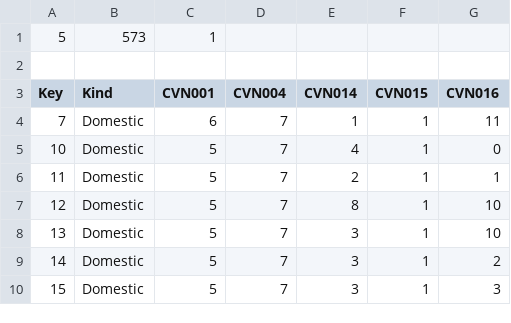
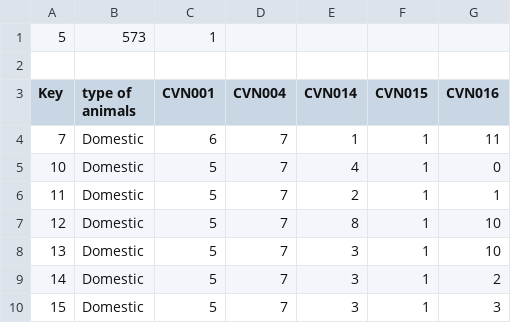
Before and after one commit to rekamurugan/my_project, a CSV file: mlva.csv, drawn as a sheet; only a part is shown.

Commit message:
title changed

```diff
--- a/mlva.csv
+++ b/mlva.csv
@@ -2,3 +2,3 @@
 ,,,,,,
-Key,Kind,CVN001,CVN004,CVN014,CVN015,CVN016
+Key,type of animals,CVN001,CVN004,CVN014,CVN015,CVN016
 7,Domestic,6,7,1,1,11
```
